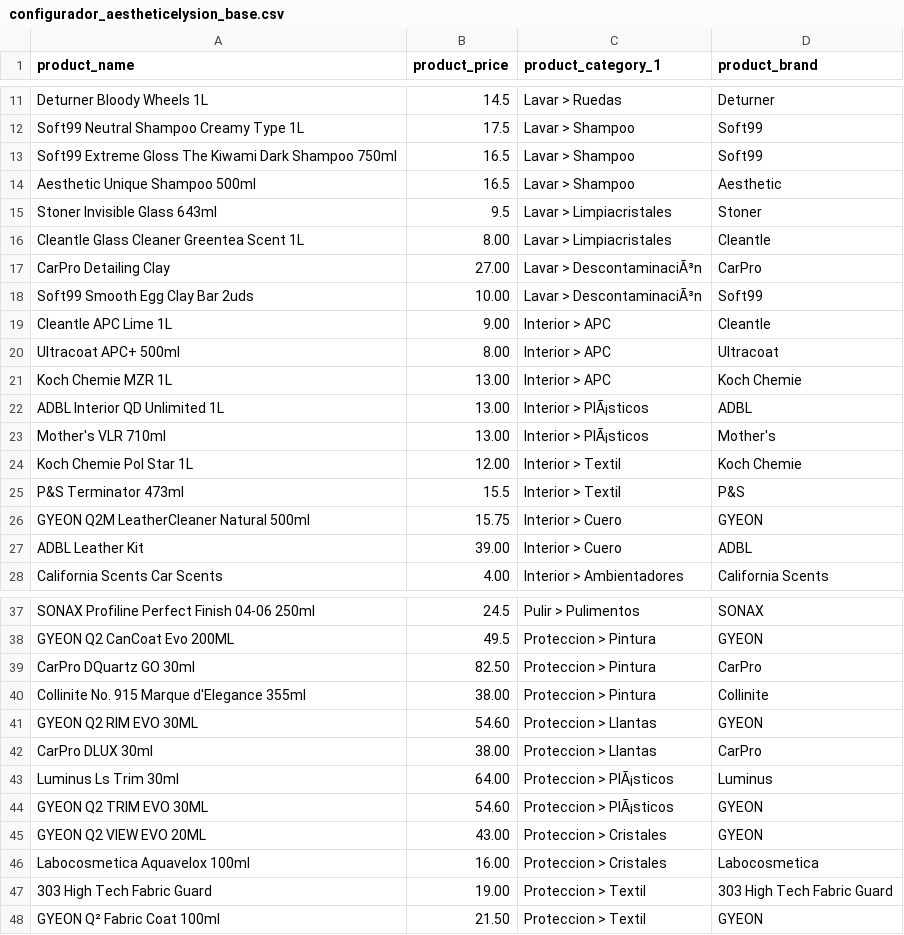
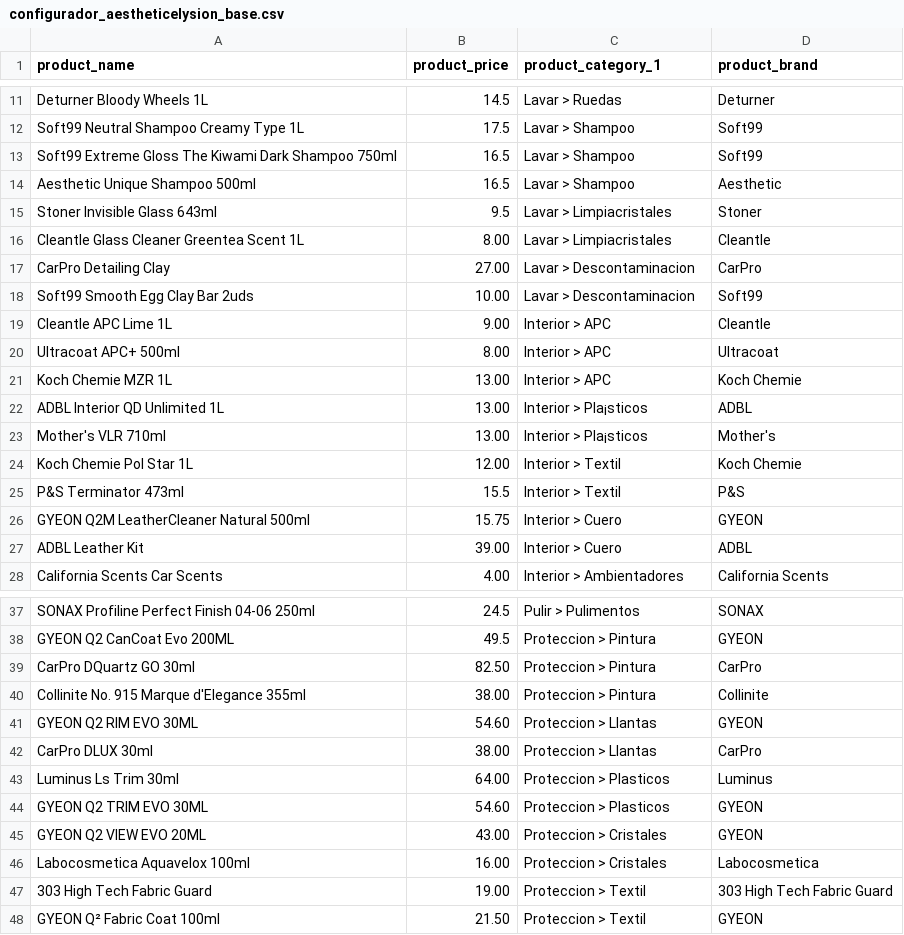
Before and after one commit to aestheticelysion-alt/carritocsv, a CSV file: configurador_aestheticelysion_base.csv, drawn as a sheet; only a part is shown, gaps mark what is left out.

Commit message:
Add files via upload

```diff
--- a/configurador_aestheticelysion_base.csv
+++ b/configurador_aestheticelysion_base.csv
@@ -16,4 +16,4 @@ Stoner Invisible Glass 643ml;9.5;Lavar > Limpiacristales;Stoner
 Cleantle Glass Cleaner Greentea Scent 1L;8.00;Lavar > Limpiacristales;Cleantle
-CarPro Detailing Clay;27.00;Lavar > DescontaminaciÃ³n;CarPro
-Soft99 Smooth Egg Clay Bar 2uds;10.00;Lavar > DescontaminaciÃ³n;Soft99
+CarPro Detailing Clay;27.00;Lavar > Descontaminacion;CarPro
+Soft99 Smooth Egg Clay Bar 2uds;10.00;Lavar > Descontaminacion;Soft99
 Cleantle APC Lime 1L;9.00;Interior > APC;Cleantle
@@ -21,4 +21,4 @@ Ultracoat APC+ 500ml;8.00;Interior > APC;Ultracoat
 Koch Chemie MZR 1L;13.00;Interior > APC;Koch Chemie
-ADBL Interior QD Unlimited 1L;13.00;Interior > PlÃ¡sticos;ADBL
-Mother's VLR 710ml;13.00;Interior > PlÃ¡sticos;Mother's
+ADBL Interior QD Unlimited 1L;13.00;Interior > Pla¡sticos;ADBL
+Mother's VLR 710ml;13.00;Interior > Pla¡sticos;Mother's
 Koch Chemie Pol Star 1L;12.00;Interior > Textil;Koch Chemie
@@ -42,4 +42,4 @@ GYEON Q2 RIM EVO 30ML;54.60;Proteccion > Llantas;GYEON
 CarPro DLUX 30ml;38.00;Proteccion > Llantas;CarPro
-Luminus Ls Trim 30ml;64.00;Proteccion > PlÃ¡sticos;Luminus
-GYEON Q2 TRIM EVO 30ML;54.60;Proteccion > PlÃ¡sticos;GYEON
+Luminus Ls Trim 30ml;64.00;Proteccion > Plasticos;Luminus
+GYEON Q2 TRIM EVO 30ML;54.60;Proteccion > Plasticos;GYEON
 GYEON Q2 VIEW EVO 20ML;43.00;Proteccion > Cristales;GYEON
```
